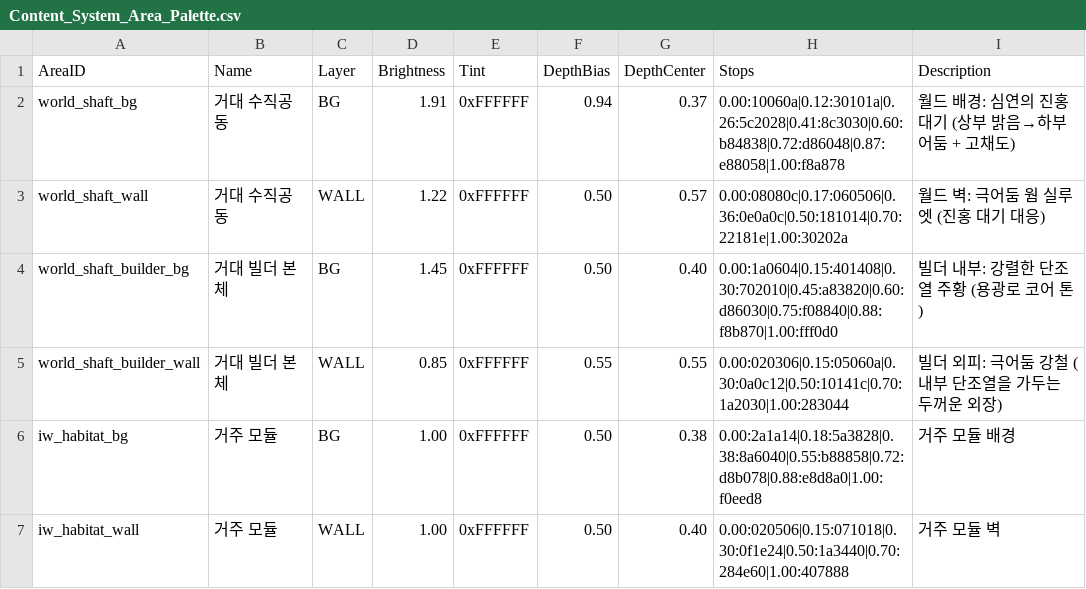
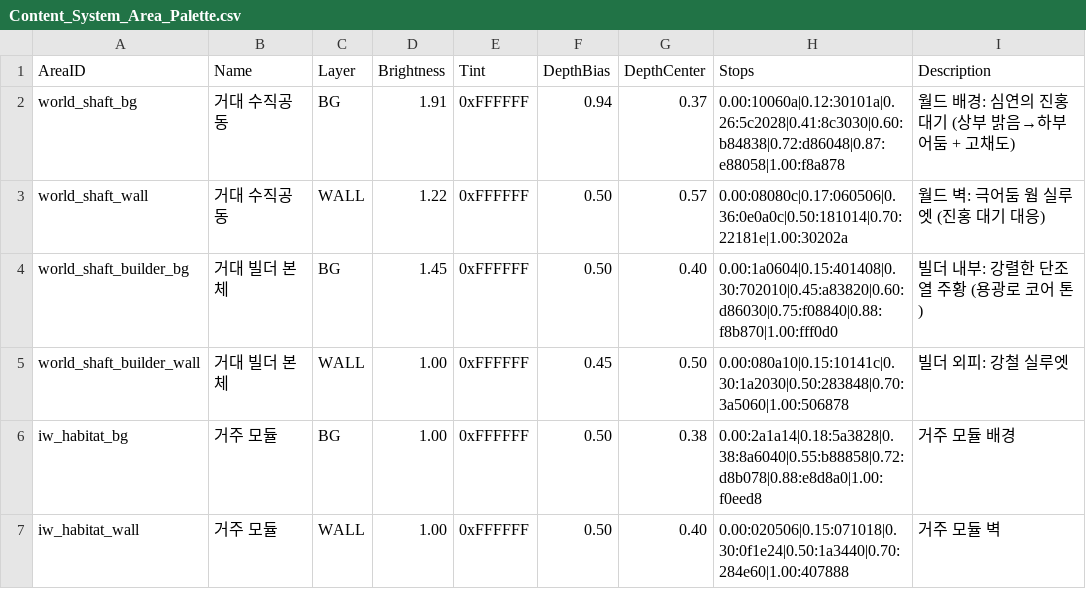
Before and after one commit to Biskraft/ProjectAbyss, a CSV file: Sheets/Content_System_Area_Palette.csv, drawn as a sheet; only a part is shown; the diff names each change by its address in the sheet, - before the commit and + after, or states it on an @@ line.

```diff
--- a/Sheets/Content_System_Area_Palette.csv
+++ b/Sheets/Content_System_Area_Palette.csv
-D5 (Brightness): 0.85
+D5 (Brightness): 1.00
-F5 (DepthBias): 0.55
+F5 (DepthBias): 0.45
-G5 (DepthCenter): 0.55
+G5 (DepthCenter): 0.50
-H5 (Stops): 0.00:020306|0.15:05060a|0.30:0a0c12|0.50:10141c|0.70:1a2030|1.00:283044
+H5 (Stops): 0.00:080a10|0.15:10141c|0.30:1a2030|0.50:283848|0.70:3a5060|1.00:506878
-I5 (Description): 빌더 외피: 극어둠 강철 (내부 단조열을 가두는 두꺼운 외장)
+I5 (Description): 빌더 외피: 강철 실루엣
```
Also changed, not shown: 18 other files.
